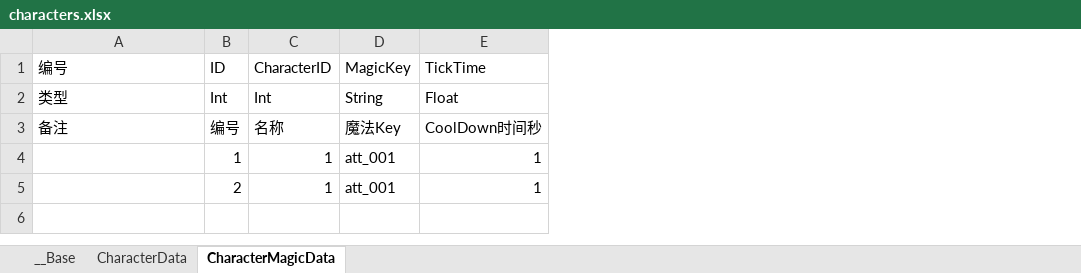
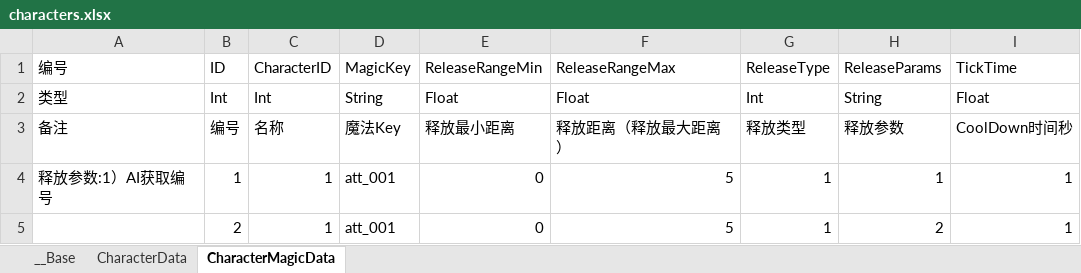
Before and after one commit to xxpniu/ARPG-Game, an Excel workbook: ExcelConfig/characters.xlsx, sheet CharacterMagicData, drawn as a sheet; values as stored, in another font and other column widths than the file's, no borders; the diff names each change by its address in the sheet, - before the commit and + after, or states it on an @@ line.

```diff
--- a/ExcelConfig/characters.xlsx (sheet CharacterMagicData)
+++ b/ExcelConfig/characters.xlsx (sheet CharacterMagicData)
+column E, rows 1-5: ReleaseRangeMin | Float | 释放最小距离 | 0 | 0
+column F, rows 1-5: ReleaseRangeMax | Float | 释放距离（释放最大距离） | 5 | 5
+column G, rows 1-5: ReleaseType | Int | 释放类型 | 1 | 1
+column H, rows 1-5: ReleaseParams | String | 释放参数 | 1 | 2
-A4: (empty)
+A4: 释放参数:1）AI获取编号
```
Also changed, not shown: sheet CharacterData, 40 other files.
